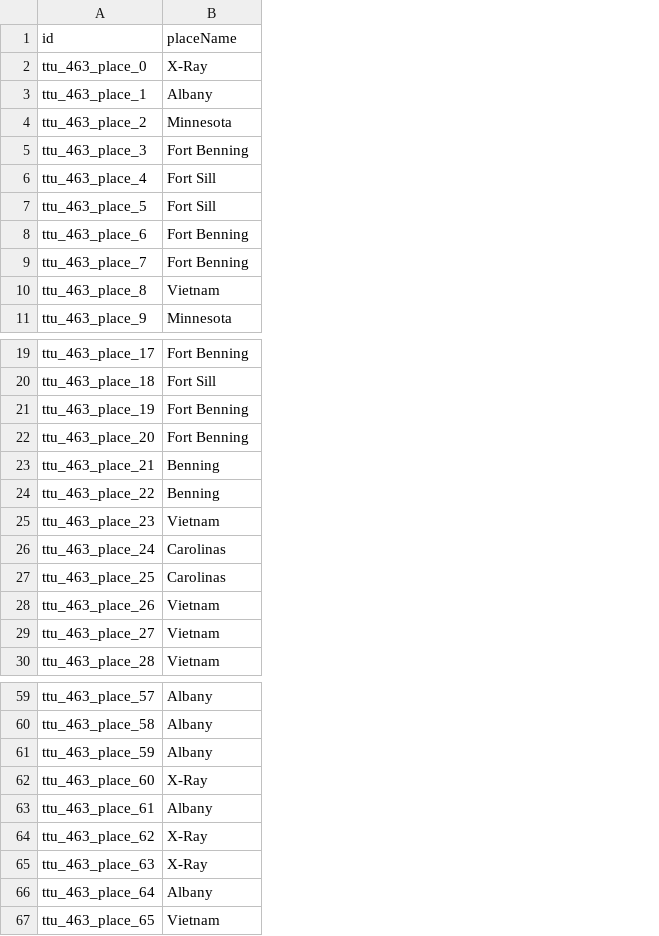
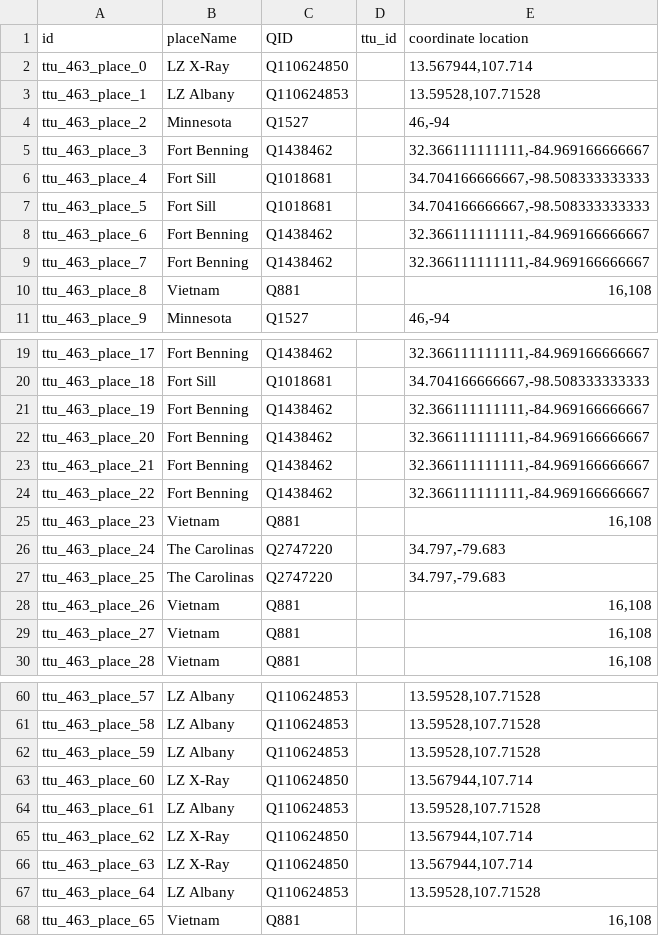
Before and after one commit to Dartmouth-Digital-History-Initiative/VNCA-Encoding, a TSV file: tsv/0463_lund_bill_places.tsv, drawn as a sheet; only a part is shown, gaps mark what is left out; addresses are those after the commit; the diff covers the shown part only; the diff names each change by its address in the sheet, - before the commit and + after, or states it on an @@ line.

```diff
--- a/tsv/0463_lund_bill_places.tsv
+++ b/tsv/0463_lund_bill_places.tsv
+column C (QID), rows 2-11: Q110624850 | Q110624853 | Q1527 | Q1438462 | Q1018681 | Q1018681 | Q1438462 | Q1438462 | Q881 | Q1527; rows 19-30: Q1438462 | Q1018681 | Q1438462 | Q1438462 | Q1438462 | Q1438462 | Q881 | Q2747220 | Q2747220 | Q881 | Q881 | Q881; rows 60-68: Q110624853 | Q110624853 | Q110624853 | Q110624850 | Q110624853 | Q110624850 | Q110624850 | Q110624853 | Q881
+column D (ttu_id), empty
+column E (coordinate location), rows 2-11: 13.567944,107.714 | 13.59528,107.71528 | 46,-94 | 32.366111111111,-84.969166666667 | 34.704166666667,-98.508333333333 | 34.704166666667,-98.508333333333 | 32.366111111111,-84.969166666667 | 32.366111111111,-84.969166666667 | 16,108 | 46,-94; rows 19-30: 32.366111111111,-84.969166666667 | 34.704166666667,-98.508333333333 | 32.366111111111,-84.969166666667 | 32.366111111111,-84.969166666667 | 32.366111111111,-84.969166666667 | 32.366111111111,-84.969166666667 | 16,108 | 34.797,-79.683 | 34.797,-79.683 | 16,108 | 16,108 | 16,108; rows 60-68: 13.59528,107.71528 | 13.59528,107.71528 | 13.59528,107.71528 | 13.567944,107.714 | 13.59528,107.71528 | 13.567944,107.714 | 13.567944,107.714 | 13.59528,107.71528 | 16,108
-B2 (placeName): X-Ray
+B2 (placeName): LZ X-Ray
-B3 (placeName): Albany
+B3 (placeName): LZ Albany
-B23:B24 (placeName): Benning
+B23:B24 (placeName): Fort Benning
-B26:B27 (placeName): Carolinas
+B26:B27 (placeName): The Carolinas
-B60:B62 (placeName): Albany
+B60:B62 (placeName): LZ Albany
-B63 (placeName): X-Ray
+B63 (placeName): LZ X-Ray
-B64 (placeName): Albany
+B64 (placeName): LZ Albany
-B65:B66 (placeName): X-Ray
+B65:B66 (placeName): LZ X-Ray
-B67 (placeName): Albany
+B67 (placeName): LZ Albany
```
Also changed, not shown: 1 added row and 16 edited cells elsewhere in this file.
